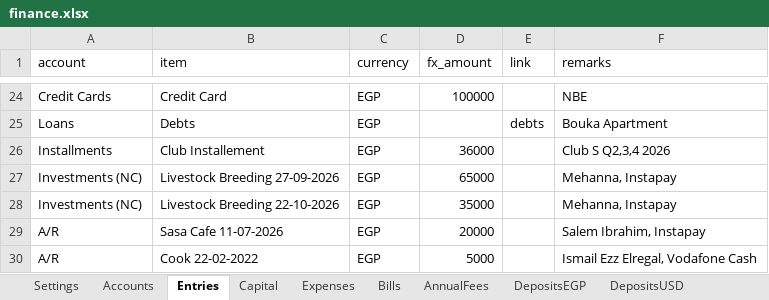
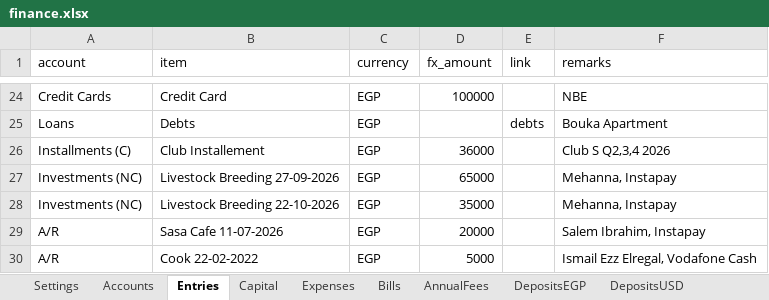
Before and after one commit to ahmedm838/personal-finance, an Excel workbook: docs/finance.xlsx, sheet Entries, drawn as a sheet; only a part is shown, gaps mark what is left out; values as stored, in another font and other column widths than the file's, no borders; the diff names each change by its address in the sheet, - before the commit and + after, or states it on an @@ line.

```diff
--- a/docs/finance.xlsx (sheet Entries)
+++ b/docs/finance.xlsx (sheet Entries)
-A26 (account): Installments
+A26 (account): Installments (C)
```
Also changed, not shown: sheet Accounts.
